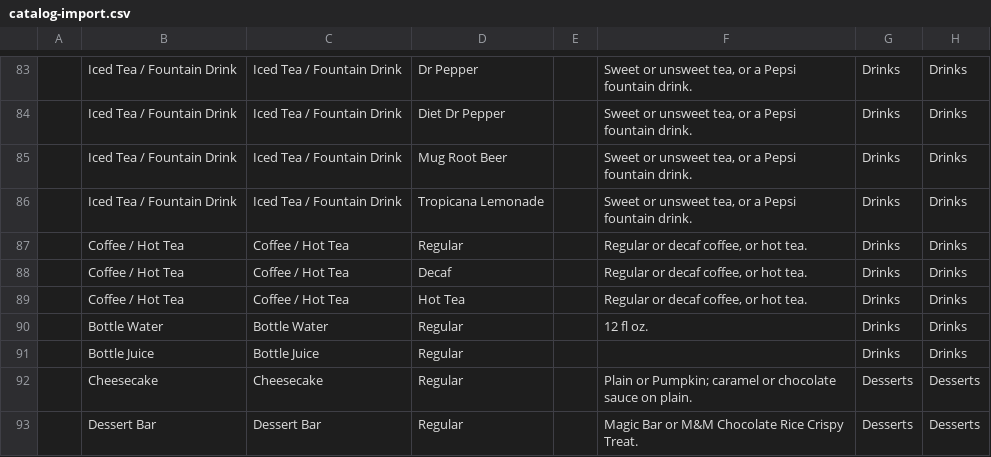
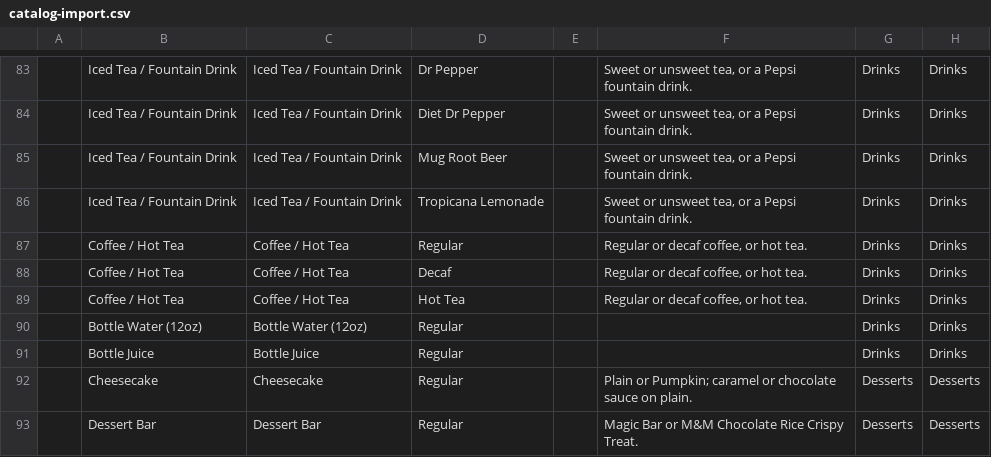
Before and after one commit to MitchDizzle/TheCafeSite, a CSV file: square/catalog-import.csv, drawn as a sheet; only a part is shown, gaps mark what is left out; the diff names each change by its address in the sheet, - before the commit and + after, or states it on an @@ line.

```diff
--- a/square/catalog-import.csv
+++ b/square/catalog-import.csv
-B90: Bottle Water
+B90: Bottle Water (12oz)
-C90: Bottle Water
+C90: Bottle Water (12oz)
-F90: 12 fl oz.
+F90: (empty)
```
Also changed, not shown: 3 other files.
